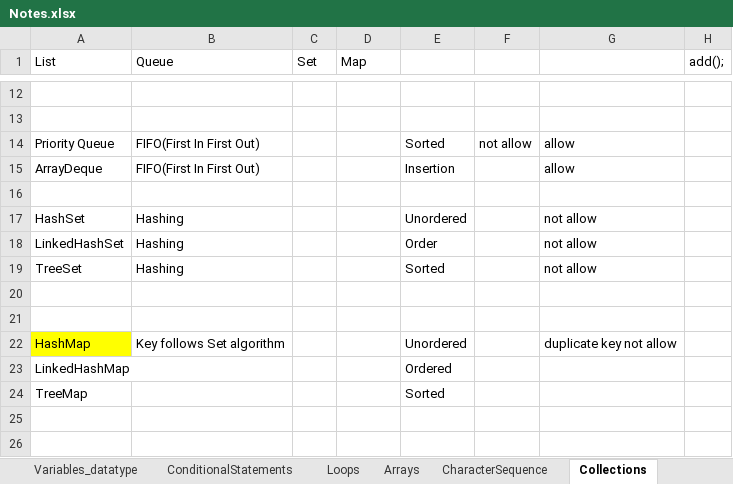
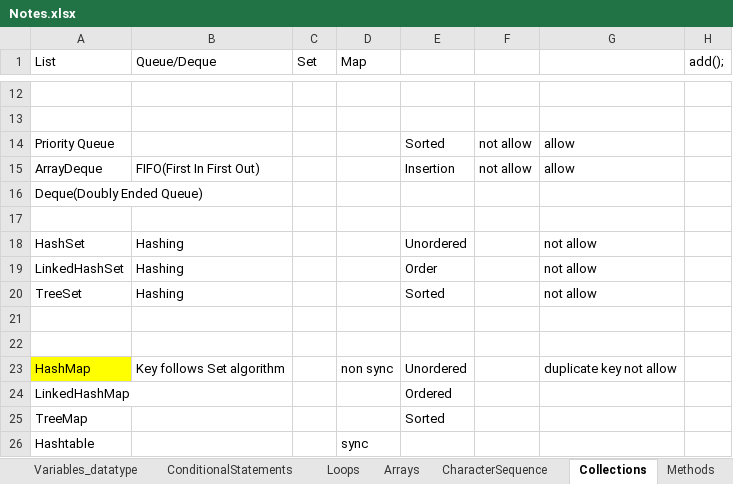
Before and after one commit to naveens33/java_tutorial_2021, an Excel workbook: Notes.xlsx, sheet Collections, drawn as a sheet; only a part is shown, gaps mark what is left out; values as stored, in another font and other column widths than the file's, no borders; addresses are those after the commit; the diff names each change by its address in the sheet, - before the commit and + after, or states it on an @@ line.

```diff
--- a/Notes.xlsx (sheet Collections)
+++ b/Notes.xlsx (sheet Collections)
+sheet tab: Methods
-B1: Queue
+B1: Queue/Deque
-B14 (Queue/Deque): FIFO(First In First Out)
+B14 (Queue/Deque): (empty)
-F15: (empty)
+F15: not allow
+row 16: Deque(Doubly Ended Queue)
-D23 (Map): (empty)
+D23 (Map): non sync
+row 26: Hashtable |  |  | sync
```
Also changed, not shown: sheet ConditionalStatements, sheet Loops, other sheet tabs, charts or pictures.
